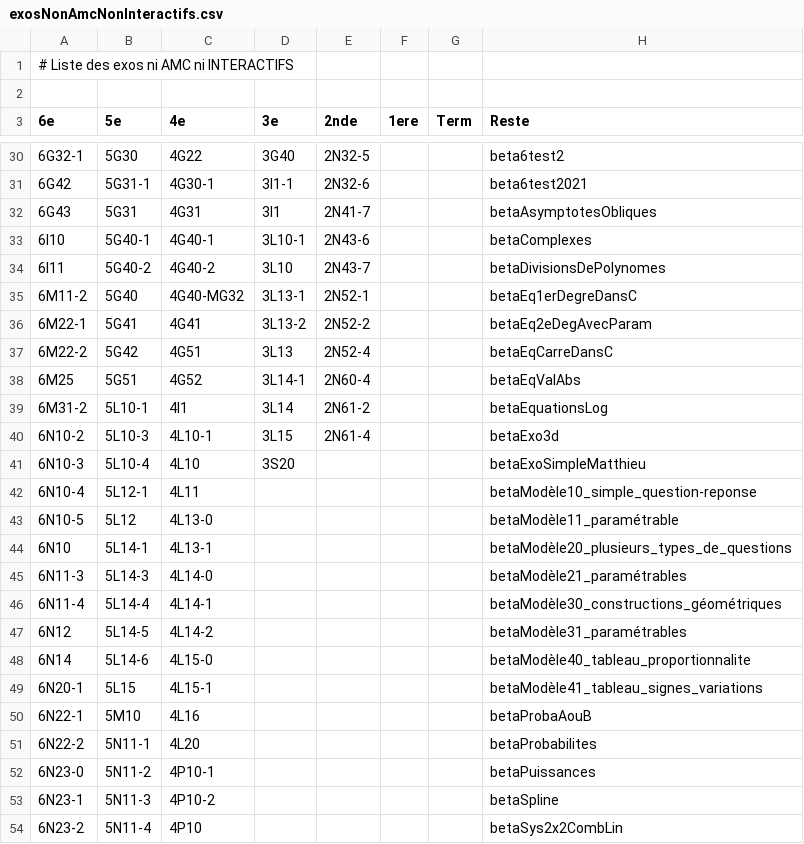
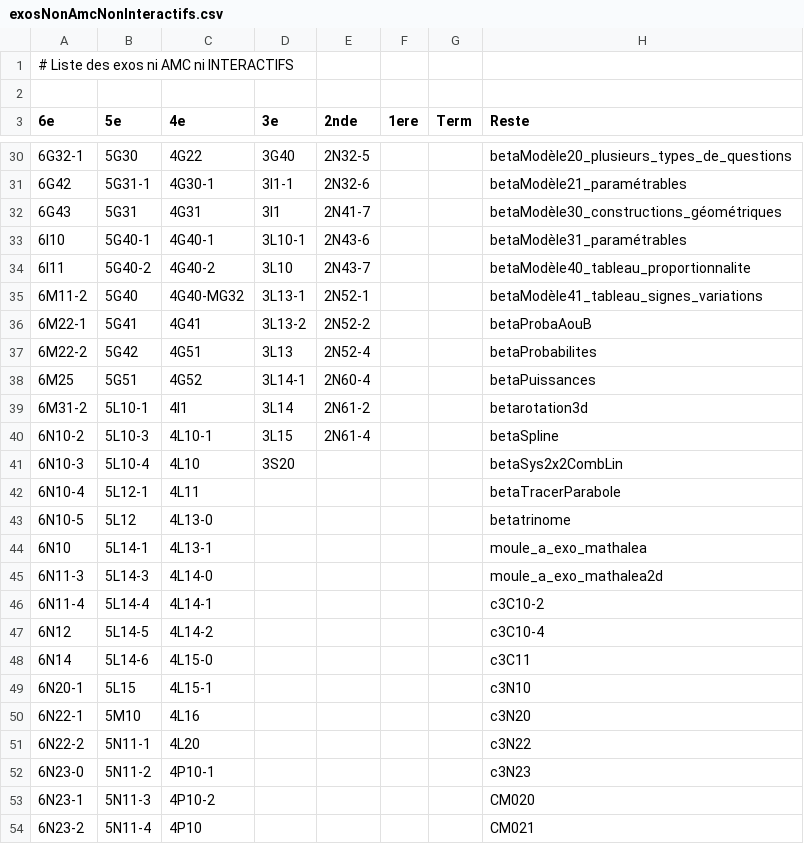
Before and after one commit to mathalea/mathalea, a CSV file: src/csv/exosNonAmcNonInteractifs.csv, drawn as a sheet; only a part is shown, gaps mark what is left out; the diff covers the shown part only.

```diff
--- a/src/csv/exosNonAmcNonInteractifs.csv
+++ b/src/csv/exosNonAmcNonInteractifs.csv
@@ -30,25 +30,25 @@
-6G32-1,5G30,4G22,3G40,2N32-5,,,beta6test2
-6G42,5G31-1,4G30-1,3I1-1,2N32-6,,,beta6test2021
-6G43,5G31,4G31,3I1,2N41-7,,,betaAsymptotesObliques
-6I10,5G40-1,4G40-1,3L10-1,2N43-6,,,betaComplexes
-6I11,5G40-2,4G40-2,3L10,2N43-7,,,betaDivisionsDePolynomes
-6M11-2,5G40,4G40-MG32,3L13-1,2N52-1,,,betaEq1erDegreDansC
-6M22-1,5G41,4G41,3L13-2,2N52-2,,,betaEq2eDegAvecParam
-6M22-2,5G42,4G51,3L13,2N52-4,,,betaEqCarreDansC
-6M25,5G51,4G52,3L14-1,2N60-4,,,betaEqValAbs
-6M31-2,5L10-1,4I1,3L14,2N61-2,,,betaEquationsLog
-6N10-2,5L10-3,4L10-1,3L15,2N61-4,,,betaExo3d
-6N10-3,5L10-4,4L10,3S20,,,,betaExoSimpleMatthieu
-6N10-4,5L12-1,4L11,,,,,betaModèle10_simple_question-reponse
-6N10-5,5L12,4L13-0,,,,,betaModèle11_paramétrable
-6N10,5L14-1,4L13-1,,,,,betaModèle20_plusieurs_types_de_questions
-6N11-3,5L14-3,4L14-0,,,,,betaModèle21_paramétrables
-6N11-4,5L14-4,4L14-1,,,,,betaModèle30_constructions_géométriques
-6N12,5L14-5,4L14-2,,,,,betaModèle31_paramétrables
-6N14,5L14-6,4L15-0,,,,,betaModèle40_tableau_proportionnalite
-6N20-1,5L15,4L15-1,,,,,betaModèle41_tableau_signes_variations
-6N22-1,5M10,4L16,,,,,betaProbaAouB
-6N22-2,5N11-1,4L20,,,,,betaProbabilites
-6N23-0,5N11-2,4P10-1,,,,,betaPuissances
-6N23-1,5N11-3,4P10-2,,,,,betaSpline
-6N23-2,5N11-4,4P10,,,,,betaSys2x2CombLin
+6G32-1,5G30,4G22,3G40,2N32-5,,,betaModèle20_plusieurs_types_de_questions
+6G42,5G31-1,4G30-1,3I1-1,2N32-6,,,betaModèle21_paramétrables
+6G43,5G31,4G31,3I1,2N41-7,,,betaModèle30_constructions_géométriques
+6I10,5G40-1,4G40-1,3L10-1,2N43-6,,,betaModèle31_paramétrables
+6I11,5G40-2,4G40-2,3L10,2N43-7,,,betaModèle40_tableau_proportionnalite
+6M11-2,5G40,4G40-MG32,3L13-1,2N52-1,,,betaModèle41_tableau_signes_variations
+6M22-1,5G41,4G41,3L13-2,2N52-2,,,betaProbaAouB
+6M22-2,5G42,4G51,3L13,2N52-4,,,betaProbabilites
+6M25,5G51,4G52,3L14-1,2N60-4,,,betaPuissances
+6M31-2,5L10-1,4I1,3L14,2N61-2,,,betarotation3d
+6N10-2,5L10-3,4L10-1,3L15,2N61-4,,,betaSpline
+6N10-3,5L10-4,4L10,3S20,,,,betaSys2x2CombLin
+6N10-4,5L12-1,4L11,,,,,betaTracerParabole
+6N10-5,5L12,4L13-0,,,,,betatrinome
+6N10,5L14-1,4L13-1,,,,,moule_a_exo_mathalea
+6N11-3,5L14-3,4L14-0,,,,,moule_a_exo_mathalea2d
+6N11-4,5L14-4,4L14-1,,,,,c3C10-2
+6N12,5L14-5,4L14-2,,,,,c3C10-4
+6N14,5L14-6,4L15-0,,,,,c3C11
+6N20-1,5L15,4L15-1,,,,,c3N10
+6N22-1,5M10,4L16,,,,,c3N20
+6N22-2,5N11-1,4L20,,,,,c3N22
+6N23-0,5N11-2,4P10-1,,,,,c3N23
+6N23-1,5N11-3,4P10-2,,,,,CM020
+6N23-2,5N11-4,4P10,,,,,CM021
```
Also changed, not shown: 37 edited cells elsewhere in this file, 4 other files.
